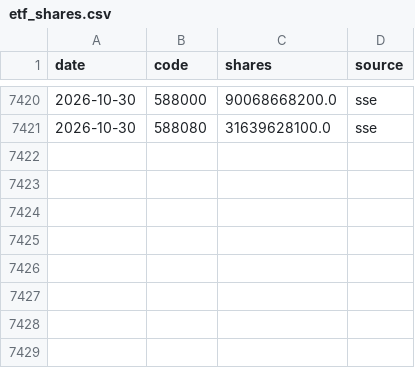
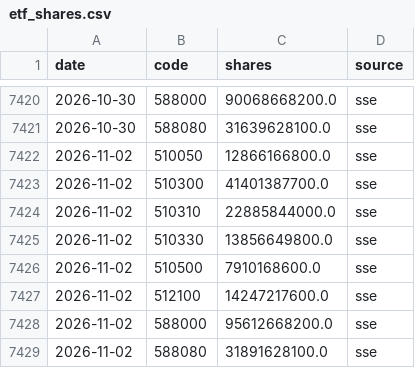
Before and after one commit to davidwang0116/Chinese-Equity-Mood-and-National-Team-Dashboard, a CSV file: data/etf_shares.csv, drawn as a sheet; only a part is shown, gaps mark what is left out; the diff names each change by its address in the sheet, - before the commit and + after, or states it on an @@ line.

```diff
--- a/data/etf_shares.csv
+++ b/data/etf_shares.csv
+row 7422: 2026-11-02 | 510050 | 12866166800.0 | sse
+row 7423: 2026-11-02 | 510300 | 41401387700.0 | sse
+row 7424: 2026-11-02 | 510310 | 22885844000.0 | sse
+row 7425: 2026-11-02 | 510330 | 13856649800.0 | sse
+row 7426: 2026-11-02 | 510500 | 7910168600.0 | sse
+row 7427: 2026-11-02 | 512100 | 14247217600.0 | sse
+row 7428: 2026-11-02 | 588000 | 95612668200.0 | sse
+row 7429: 2026-11-02 | 588080 | 31891628100.0 | sse
```
Also changed, not shown: data/index_csi1000.csv, data/index_csi300.csv, 15 other files.
